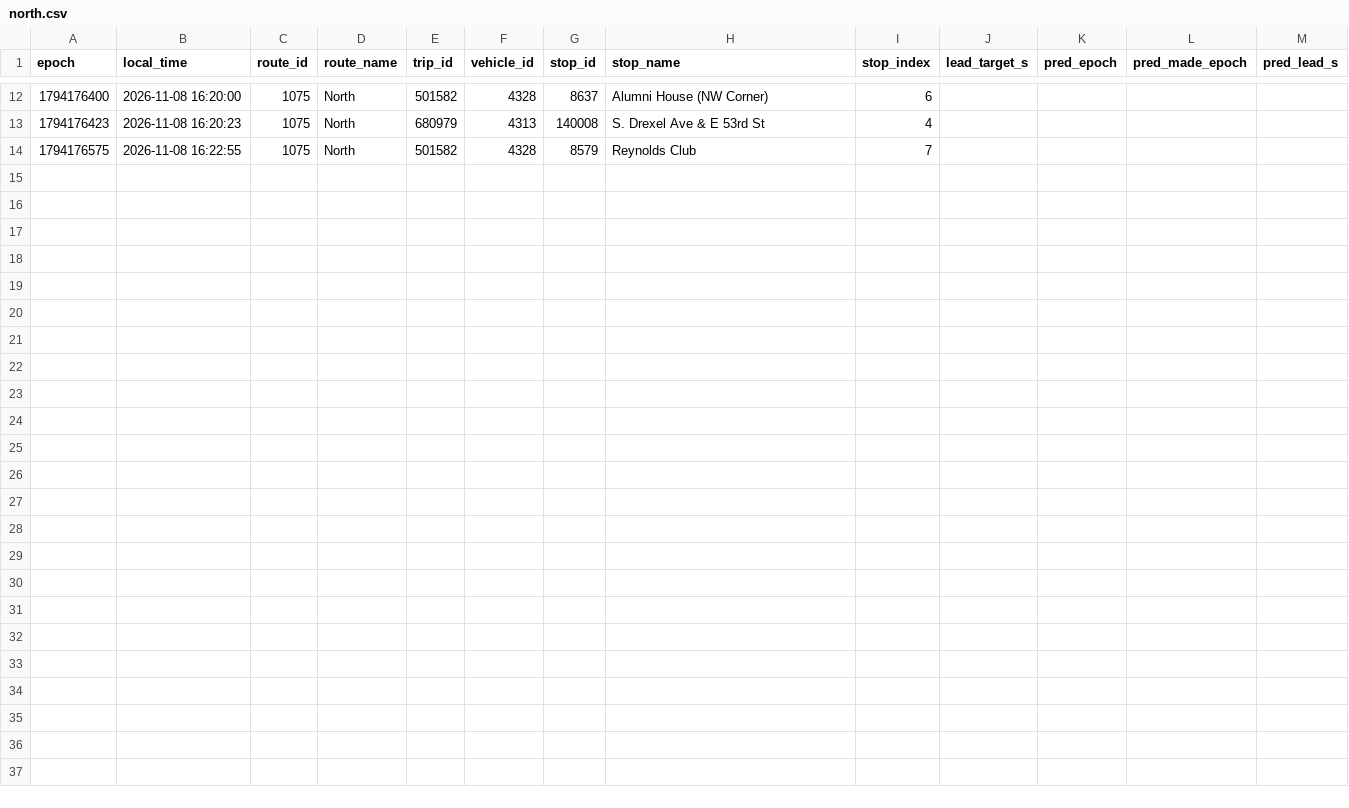
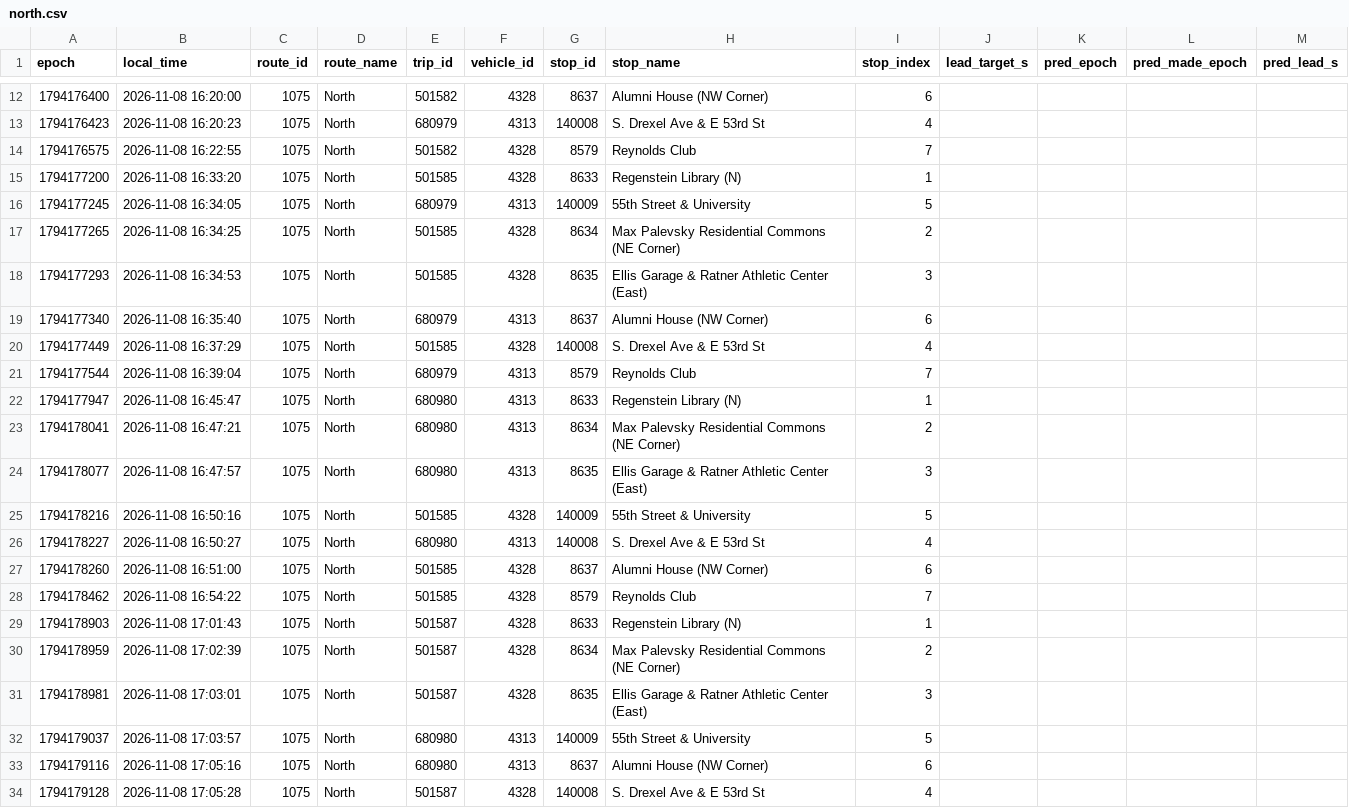
Before and after one commit to blobberus/straight-bussing-data, a CSV file: data/arrivals/2026-11-08/north.csv, drawn as a sheet; only a part is shown, gaps mark what is left out; rows hold the shown columns only; the diff names each change by its address in the sheet, - before the commit and + after, or states it on an @@ line.

```diff
--- a/data/arrivals/2026-11-08/north.csv
+++ b/data/arrivals/2026-11-08/north.csv
+row 15: 1794177200 | 2026-11-08 16:33:20 | 1075 | North | 501585 | 4328 | 8633 | Regenstein Library (N) | 1
+row 16: 1794177245 | 2026-11-08 16:34:05 | 1075 | North | 680979 | 4313 | 140009 | 55th Street & University | 5
+row 17: 1794177265 | 2026-11-08 16:34:25 | 1075 | North | 501585 | 4328 | 8634 | Max Palevsky Residential Commons (NE Corner) | 2
+row 18: 1794177293 | 2026-11-08 16:34:53 | 1075 | North | 501585 | 4328 | 8635 | Ellis Garage & Ratner Athletic Center (East) | 3
+row 19: 1794177340 | 2026-11-08 16:35:40 | 1075 | North | 680979 | 4313 | 8637 | Alumni House (NW Corner) | 6
+row 20: 1794177449 | 2026-11-08 16:37:29 | 1075 | North | 501585 | 4328 | 140008 | S. Drexel Ave & E 53rd St | 4
+row 21: 1794177544 | 2026-11-08 16:39:04 | 1075 | North | 680979 | 4313 | 8579 | Reynolds Club | 7
+row 22: 1794177947 | 2026-11-08 16:45:47 | 1075 | North | 680980 | 4313 | 8633 | Regenstein Library (N) | 1
+row 23: 1794178041 | 2026-11-08 16:47:21 | 1075 | North | 680980 | 4313 | 8634 | Max Palevsky Residential Commons (NE Corner) | 2
+row 24: 1794178077 | 2026-11-08 16:47:57 | 1075 | North | 680980 | 4313 | 8635 | Ellis Garage & Ratner Athletic Center (East) | 3
+row 25: 1794178216 | 2026-11-08 16:50:16 | 1075 | North | 501585 | 4328 | 140009 | 55th Street & University | 5
+row 26: 1794178227 | 2026-11-08 16:50:27 | 1075 | North | 680980 | 4313 | 140008 | S. Drexel Ave & E 53rd St | 4
+row 27: 1794178260 | 2026-11-08 16:51:00 | 1075 | North | 501585 | 4328 | 8637 | Alumni House (NW Corner) | 6
+row 28: 1794178462 | 2026-11-08 16:54:22 | 1075 | North | 501585 | 4328 | 8579 | Reynolds Club | 7
+row 29: 1794178903 | 2026-11-08 17:01:43 | 1075 | North | 501587 | 4328 | 8633 | Regenstein Library (N) | 1
+row 30: 1794178959 | 2026-11-08 17:02:39 | 1075 | North | 501587 | 4328 | 8634 | Max Palevsky Residential Commons (NE Corner) | 2
+row 31: 1794178981 | 2026-11-08 17:03:01 | 1075 | North | 501587 | 4328 | 8635 | Ellis Garage & Ratner Athletic Center (East) | 3
+row 32: 1794179037 | 2026-11-08 17:03:57 | 1075 | North | 680980 | 4313 | 140009 | 55th Street & University | 5
+row 33: 1794179116 | 2026-11-08 17:05:16 | 1075 | North | 680980 | 4313 | 8637 | Alumni House (NW Corner) | 6
+row 34: 1794179128 | 2026-11-08 17:05:28 | 1075 | North | 501587 | 4328 | 140008 | S. Drexel Ave & E 53rd St | 4
```
Also changed, not shown: data/arrivals/2026-11-08/central.csv, data/arrivals/2026-11-08/east.csv, 4 other files.
